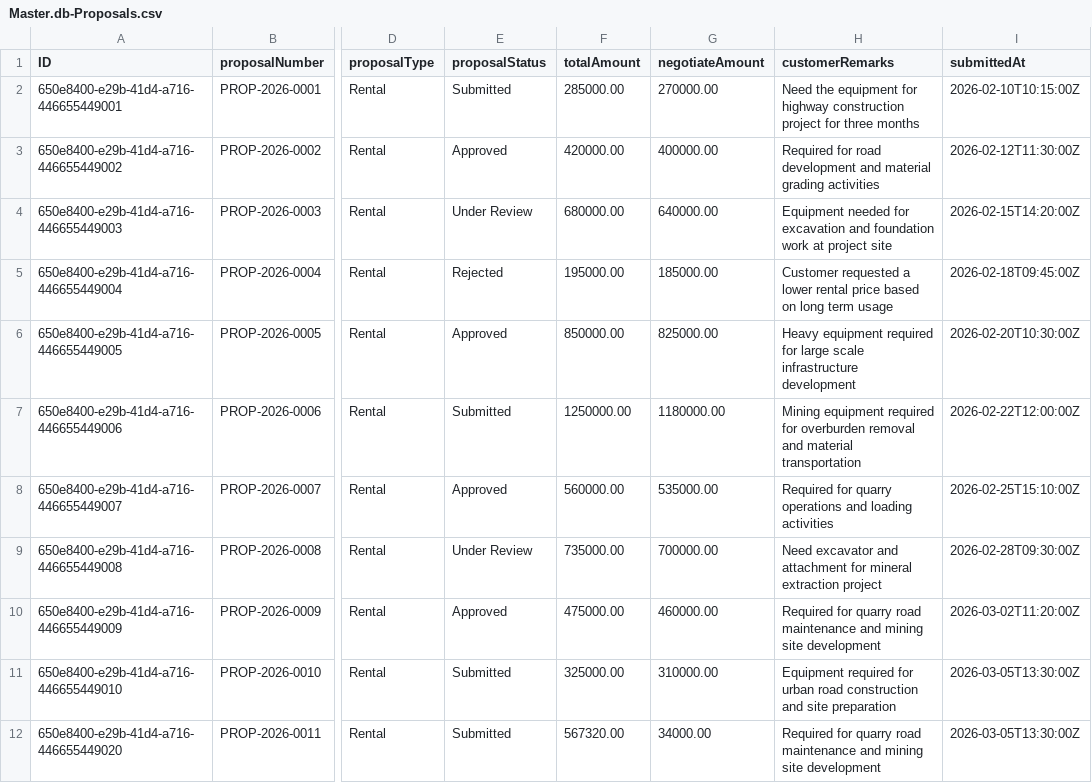
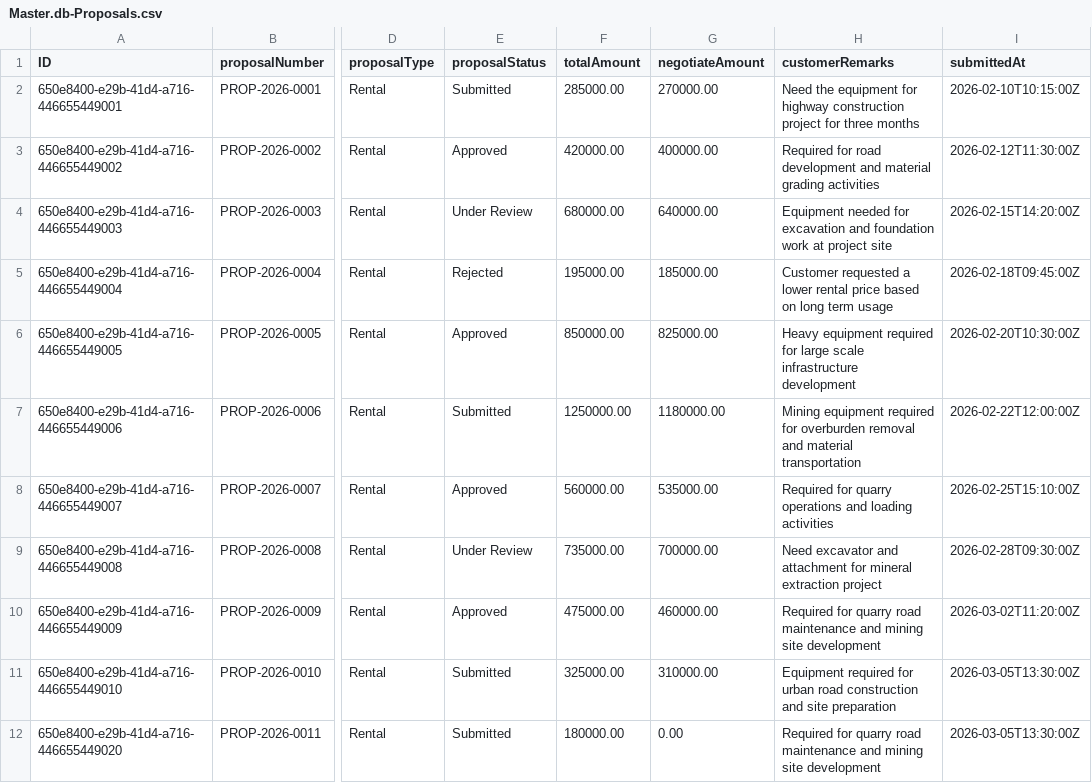
Before and after one commit to Ramila-S-LT/Proposal-and-Bidding-System-Application, a CSV file: db/data/Master.db-Proposals.csv, drawn as a sheet; only a part is shown, gaps mark what is left out; the diff names each change by its address in the sheet, - before the commit and + after, or states it on an @@ line.

```diff
--- a/db/data/Master.db-Proposals.csv
+++ b/db/data/Master.db-Proposals.csv
-F12 (totalAmount): 567320.00
+F12 (totalAmount): 180000.00
-G12 (negotiateAmount): 34000.00
+G12 (negotiateAmount): 0.00
```
Also changed, not shown: db/data/Master.db-ProposalItems.csv, db/data/Master.db-RentalAllocations.csv, 4 other files.
